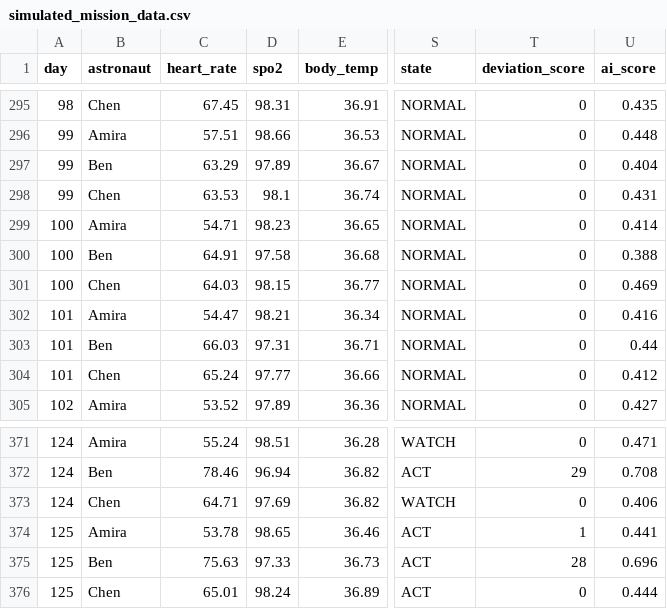
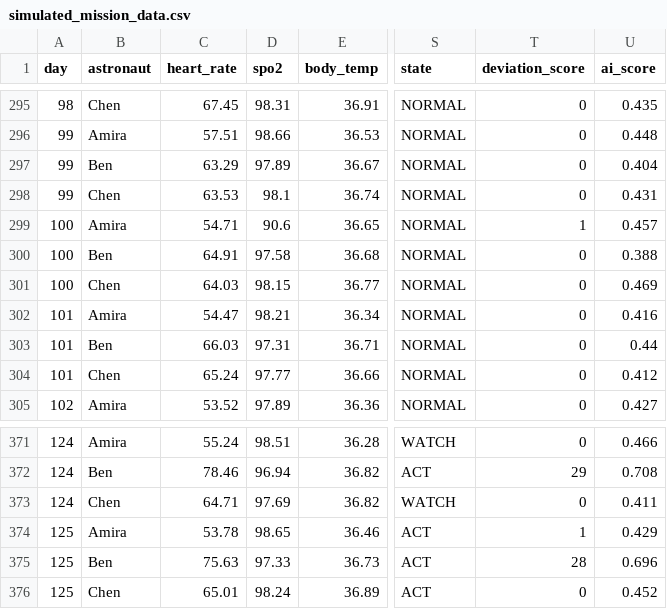
Before and after one commit to elmoataseembellahahmed-wq/smart-habitat-health-monitor, a CSV file: data/simulated_mission_data.csv, drawn as a sheet; only a part is shown, gaps mark what is left out; the diff covers the shown part only; the diff names each change by its address in the sheet, - before the commit and + after, or states it on an @@ line.

```diff
--- a/data/simulated_mission_data.csv
+++ b/data/simulated_mission_data.csv
-D299 (spo2): 98.23
+D299 (spo2): 90.6
-T299 (deviation_score): 0
+T299 (deviation_score): 1
-U299 (ai_score): 0.414
+U299 (ai_score): 0.457
-U371 (ai_score): 0.471
+U371 (ai_score): 0.466
-U373 (ai_score): 0.406
+U373 (ai_score): 0.411
-U374 (ai_score): 0.441
+U374 (ai_score): 0.429
-U376 (ai_score): 0.444
+U376 (ai_score): 0.452
```
Also changed, not shown: 32 edited cells elsewhere in this file, 21 other files.
